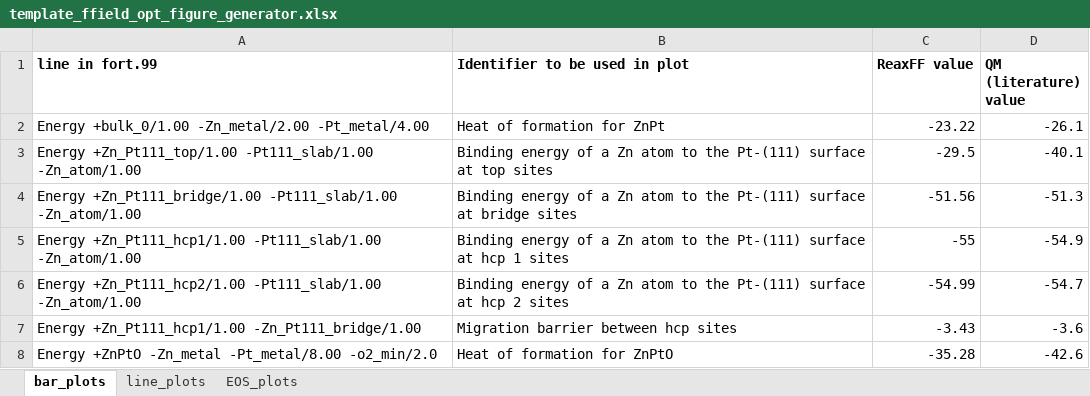
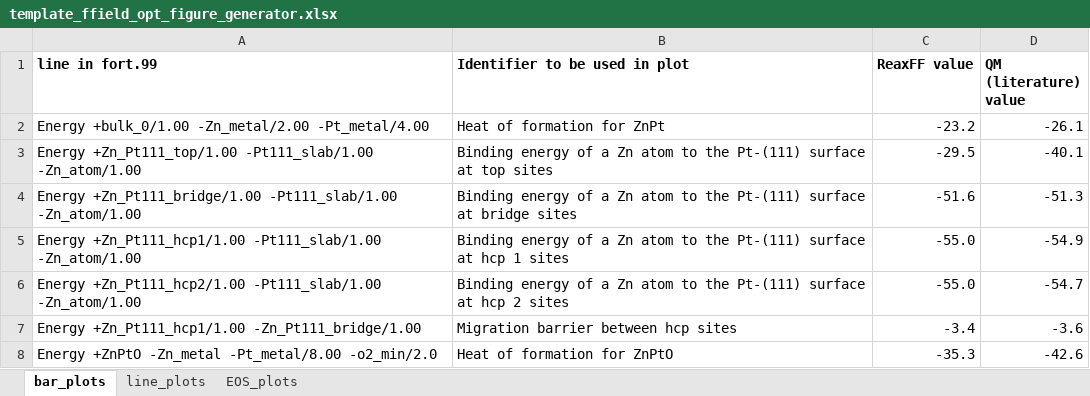
Before and after one commit to ali-m-dinani/reaxkit, an Excel workbook: src/reaxkit/workflows/force_field_opt/data/template_ffield_opt_figure_generator.xlsx, sheet bar_plots, drawn as a sheet; values as stored, in another font and other column widths than the file's, no borders; charts and pictures not drawn; the diff names each change by its address in the sheet, - before the commit and + after, or states it on an @@ line.

Commit message:
feat: enhance electrostatics workflows and elastic EOS plots
- canonicalize get-dipole and get_polarization_field commands while
  preserving legacy aliases
- add polarization scaling, selectable hull/bbox/cell volumes, and
  plateau-aware hysteresis aggregation
- improve hysteresis plots with scientific axis labels, point markers,
  and zero-reference lines
- enable selective charge-only dipole streaming and make get_charge
  include all atoms when no atom IDs are supplied
- parse CRYSTX cell parameters and derive strain coordinates for
  orthorhombic and shear EOS families
- standardize ReaxFF/QM colors and use compact 6-by-5-inch EOS figures
- add --flip-sign-for-eos to get_ffield_opt_plots and allow workflows
  without EOS expressions to finish successfully
- support Windows extended-length paths when writing analysis logs
- refresh generated metadata, the figure-generator template, and
  regression coverage

```diff
--- a/src/reaxkit/workflows/force_field_opt/data/template_ffield_opt_figure_generator.xlsx (sheet bar_plots)
+++ b/src/reaxkit/workflows/force_field_opt/data/template_ffield_opt_figure_generator.xlsx (sheet bar_plots)
-C2 (ReaxFF value): -23.22
+C2 (ReaxFF value): -23.2
-C4 (ReaxFF value): -51.56
+C4 (ReaxFF value): -51.6
-C5 (ReaxFF value): -55
+C5 (ReaxFF value): -55.0
-C6 (ReaxFF value): -54.99
+C6 (ReaxFF value): -55.0
-C7 (ReaxFF value): -3.43
+C7 (ReaxFF value): -3.4
-C8 (ReaxFF value): -35.28
+C8 (ReaxFF value): -35.3
```
Also changed, not shown: sheet EOS_plots, sheet line_plots, charts or pictures, 33 other files.
